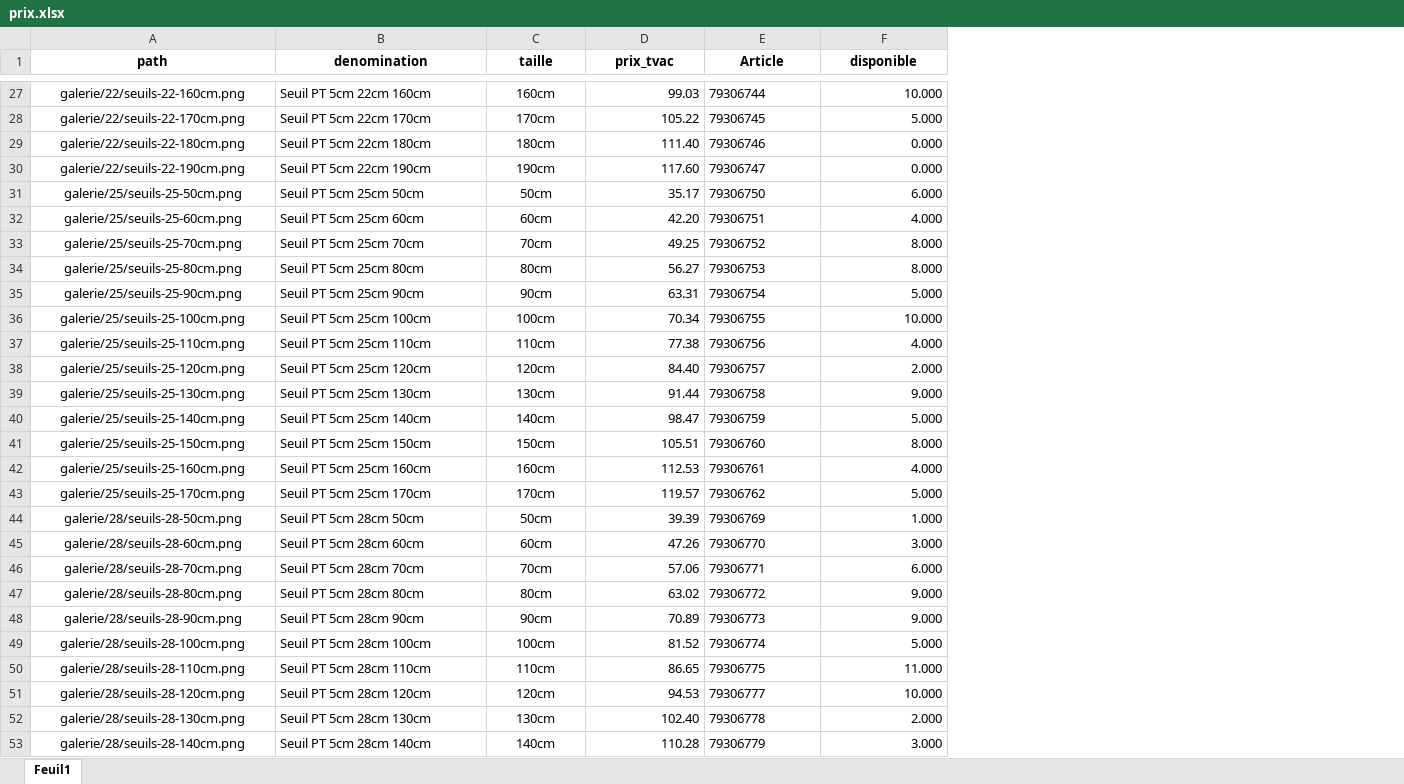
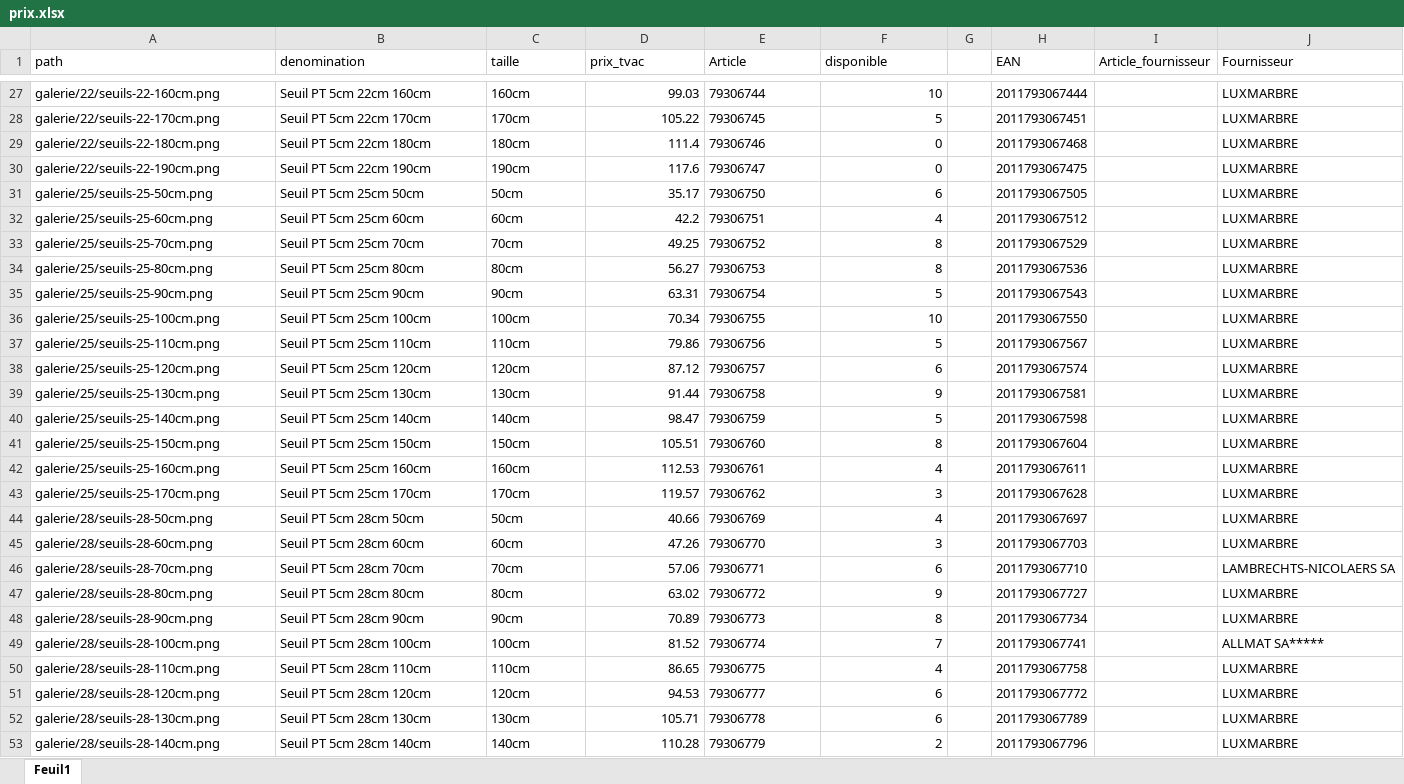
Before and after one commit to Ets-Braconnier/seuils, an Excel workbook: prix/prix.xlsx, sheet Feuil1, drawn as a sheet; only a part is shown, gaps mark what is left out; values as stored, in another font and other column widths than the file's, no borders; the diff covers the shown part only; the diff names each change by its address in the sheet, - before the commit and + after, or states it on an @@ line.

Commit message:
Mise à jour des prix

```diff
--- a/prix/prix.xlsx (sheet Feuil1)
+++ b/prix/prix.xlsx (sheet Feuil1)
+column G, empty
+column H (EAN), rows 27-53: 2011793067444 | 2011793067451 | 2011793067468 | 2011793067475 | 2011793067505 | 2011793067512 | 2011793067529 | 2011793067536 | 2011793067543 | 2011793067550 | 2011793067567 | 2011793067574 | 2011793067581 | 2011793067598 | 2011793067604 | 2011793067611 | 2011793067628 | 2011793067697 | 2011793067703 | 2011793067710 | 2011793067727 | 2011793067734 | 2011793067741 | 2011793067758 | 2011793067772 | 2011793067789 | 2011793067796
+column I (Article_fournisseur), empty
+column J (Fournisseur), rows 27-53: LUXMARBRE | LUXMARBRE | LUXMARBRE | LUXMARBRE | LUXMARBRE | LUXMARBRE | LUXMARBRE | LUXMARBRE | LUXMARBRE | LUXMARBRE | LUXMARBRE | LUXMARBRE | LUXMARBRE | LUXMARBRE | LUXMARBRE | LUXMARBRE | LUXMARBRE | LUXMARBRE | LUXMARBRE | LAMBRECHTS-NICOLAERS SA | LUXMARBRE | LUXMARBRE | ALLMAT SA***** | LUXMARBRE | LUXMARBRE | LUXMARBRE | LUXMARBRE
@@ A1:F1 alignment: center → left, bold: on → off @@
-A27:A53 alignment: center
+A27:A53 alignment: left
-C27:C53 alignment: center
+C27:C53 alignment: left
-F27 (disponible): 10.000
+F27 (disponible): 10
-F28 (disponible): 5.000
+F28 (disponible): 5
-D29 (prix_tvac): 111.40
+D29 (prix_tvac): 111.4
-F29:F30 (disponible): 0.000
+F29:F30 (disponible): 0
-D30 (prix_tvac): 117.60
+D30 (prix_tvac): 117.6
-F31 (disponible): 6.000
+F31 (disponible): 6
-D32 (prix_tvac): 42.20
+D32 (prix_tvac): 42.2
-F32 (disponible): 4.000
+F32 (disponible): 4
-F33:F34 (disponible): 8.000
+F33:F34 (disponible): 8
-F35 (disponible): 5.000
+F35 (disponible): 5
-F36 (disponible): 10.000
+F36 (disponible): 10
-D37 (prix_tvac): 77.38
+D37 (prix_tvac): 79.86
-F37 (disponible): 4.000
+F37 (disponible): 5
-D38 (prix_tvac): 84.40
+D38 (prix_tvac): 87.12
-F38 (disponible): 2.000
+F38 (disponible): 6
-F39 (disponible): 9.000
+F39 (disponible): 9
-F40 (disponible): 5.000
+F40 (disponible): 5
-F41 (disponible): 8.000
+F41 (disponible): 8
-F42 (disponible): 4.000
+F42 (disponible): 4
-F43 (disponible): 5.000
+F43 (disponible): 3
-D44 (prix_tvac): 39.39
+D44 (prix_tvac): 40.66
-F44 (disponible): 1.000
+F44 (disponible): 4
-F45 (disponible): 3.000
+F45 (disponible): 3
-F46 (disponible): 6.000
+F46 (disponible): 6
-F47 (disponible): 9.000
+F47 (disponible): 9
-F48 (disponible): 9.000
+F48 (disponible): 8
-F49 (disponible): 5.000
+F49 (disponible): 7
-F50 (disponible): 11.000
+F50 (disponible): 4
-F51 (disponible): 10.000
+F51 (disponible): 6
-D52 (prix_tvac): 102.40
+D52 (prix_tvac): 105.71
-F52 (disponible): 2.000
+F52 (disponible): 6
-F53 (disponible): 3.000
+F53 (disponible): 2
```
Also changed, not shown: 32 edited cells and cell formats elsewhere in this sheet.
